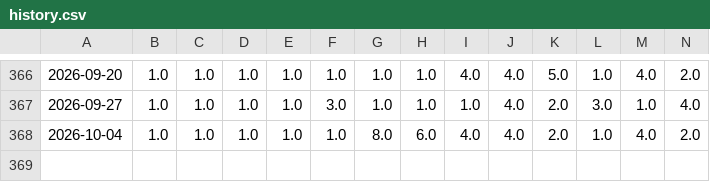
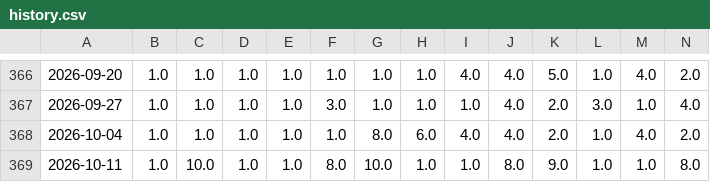
Before and after one commit to CodeMateo15/boston-flu-outlook, a CSV file: data/chicago/history.csv, drawn as a sheet; only a part is shown, gaps mark what is left out; rows hold the shown columns only; the diff names each change by its address in the sheet, - before the commit and + after, or states it on an @@ line.

```diff
--- a/data/chicago/history.csv
+++ b/data/chicago/history.csv
+row 369: 2026-10-11 | 1.0 | 10.0 | 1.0 | 1.0 | 8.0 | 10.0 | 1.0 | 1.0 | 8.0 | 9.0 | 1.0 | 1.0 | 8.0
```
Also changed, not shown: data/chicago/runtimes.csv, 3 other files.
